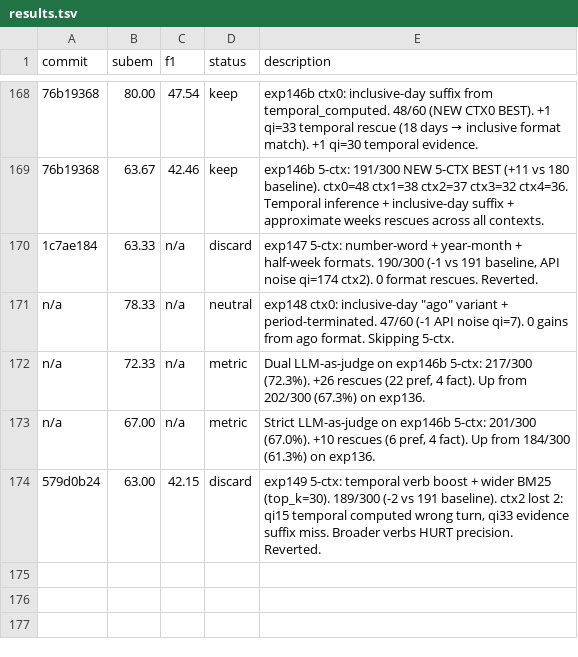
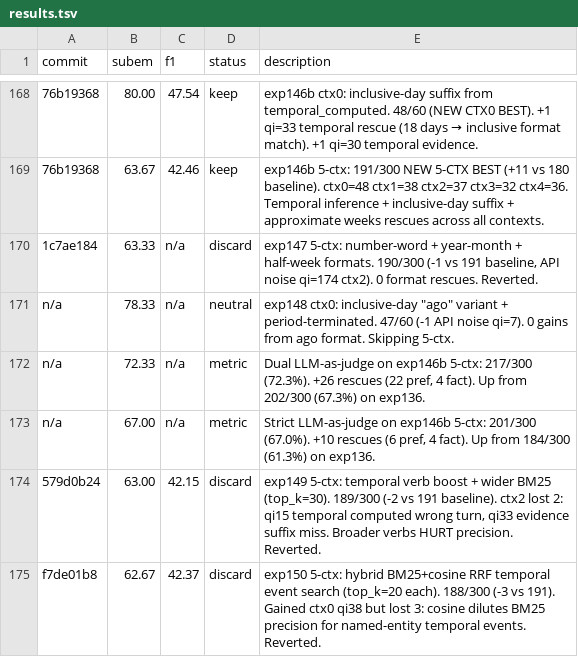
Before and after one commit to parcadei/hermes-agent, a TSV file: foundry/eval/results.tsv, drawn as a sheet; only a part is shown, gaps mark what is left out; the diff names each change by its address in the sheet, - before the commit and + after, or states it on an @@ line.

```diff
--- a/foundry/eval/results.tsv
+++ b/foundry/eval/results.tsv
+row 175: f7de01b8 | 62.67 | 42.37 | discard | exp150 5-ctx: hybrid BM25+cosine RRF temporal event search (top_k=20 each). 188/300 (-3 vs 191). Gained ctx0 qi38 but lost 3: cosine dilutes BM25 precision for named-entity temporal events. Reverted.
```
Also changed, not shown: 1 other file.
